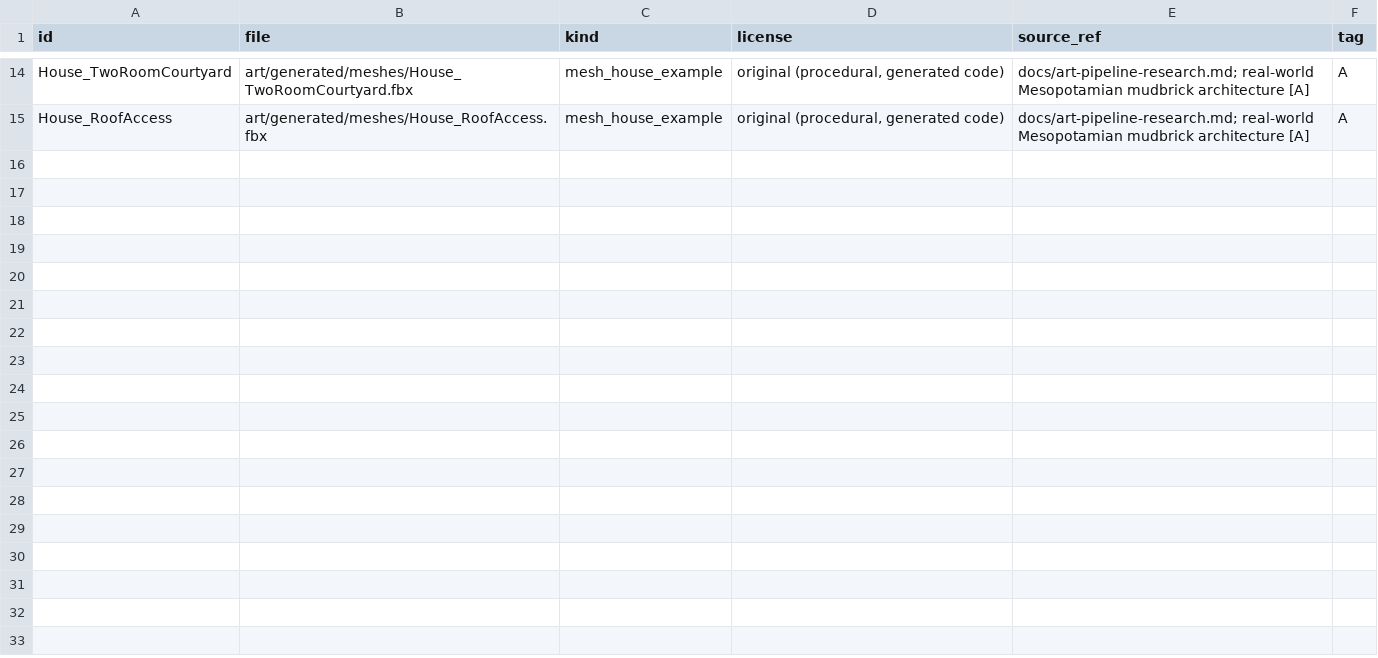
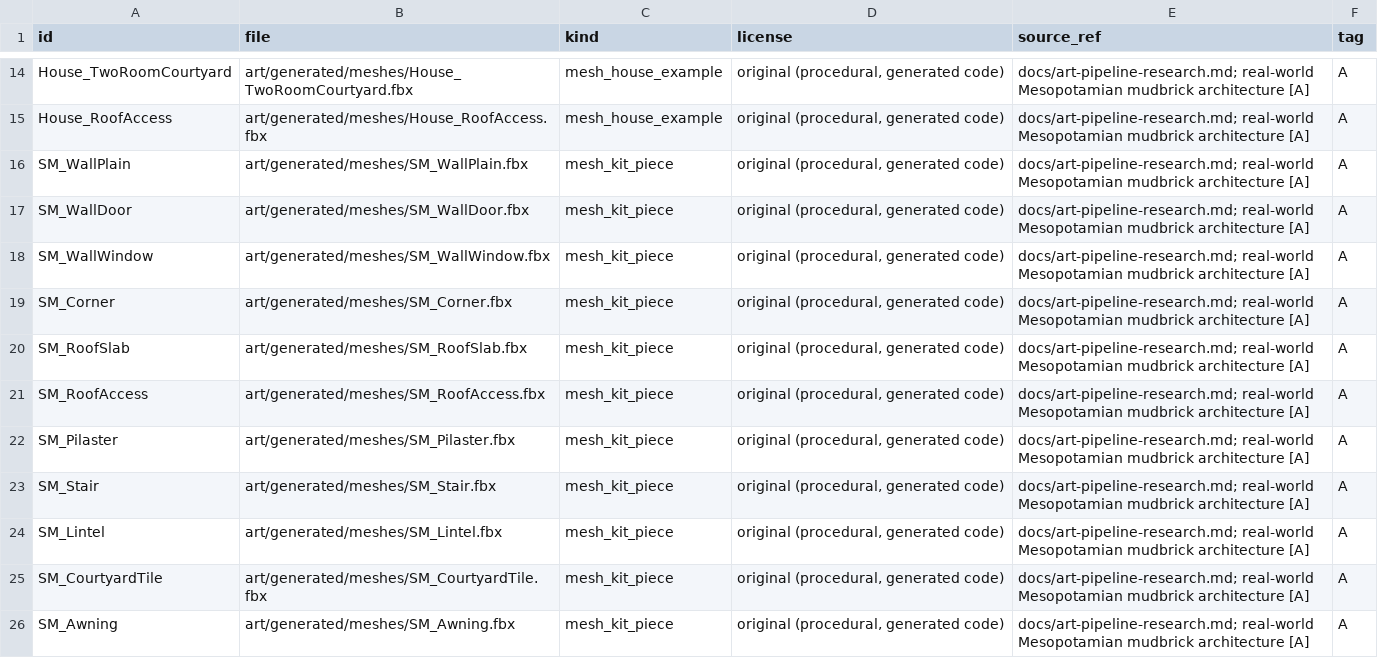
Before and after one commit to CodePhantom-1/schizo-game, a CSV file: art/assets.csv, drawn as a sheet; only a part is shown, gaps mark what is left out; the diff names each change by its address in the sheet, - before the commit and + after, or states it on an @@ line.

```diff
--- a/art/assets.csv
+++ b/art/assets.csv
+row 16: SM_WallPlain | art/generated/meshes/SM_WallPlain.fbx | mesh_kit_piece | original (procedural, generated code) | docs/art-pipeline-research.md; real-world Mesopotamian mudbrick architecture [A] | A
+row 17: SM_WallDoor | art/generated/meshes/SM_WallDoor.fbx | mesh_kit_piece | original (procedural, generated code) | docs/art-pipeline-research.md; real-world Mesopotamian mudbrick architecture [A] | A
+row 18: SM_WallWindow | art/generated/meshes/SM_WallWindow.fbx | mesh_kit_piece | original (procedural, generated code) | docs/art-pipeline-research.md; real-world Mesopotamian mudbrick architecture [A] | A
+row 19: SM_Corner | art/generated/meshes/SM_Corner.fbx | mesh_kit_piece | original (procedural, generated code) | docs/art-pipeline-research.md; real-world Mesopotamian mudbrick architecture [A] | A
+row 20: SM_RoofSlab | art/generated/meshes/SM_RoofSlab.fbx | mesh_kit_piece | original (procedural, generated code) | docs/art-pipeline-research.md; real-world Mesopotamian mudbrick architecture [A] | A
+row 21: SM_RoofAccess | art/generated/meshes/SM_RoofAccess.fbx | mesh_kit_piece | original (procedural, generated code) | docs/art-pipeline-research.md; real-world Mesopotamian mudbrick architecture [A] | A
+row 22: SM_Pilaster | art/generated/meshes/SM_Pilaster.fbx | mesh_kit_piece | original (procedural, generated code) | docs/art-pipeline-research.md; real-world Mesopotamian mudbrick architecture [A] | A
+row 23: SM_Stair | art/generated/meshes/SM_Stair.fbx | mesh_kit_piece | original (procedural, generated code) | docs/art-pipeline-research.md; real-world Mesopotamian mudbrick architecture [A] | A
+row 24: SM_Lintel | art/generated/meshes/SM_Lintel.fbx | mesh_kit_piece | original (procedural, generated code) | docs/art-pipeline-research.md; real-world Mesopotamian mudbrick architecture [A] | A
+row 25: SM_CourtyardTile | art/generated/meshes/SM_CourtyardTile.fbx | mesh_kit_piece | original (procedural, generated code) | docs/art-pipeline-research.md; real-world Mesopotamian mudbrick architecture [A] | A
+row 26: SM_Awning | art/generated/meshes/SM_Awning.fbx | mesh_kit_piece | original (procedural, generated code) | docs/art-pipeline-research.md; real-world Mesopotamian mudbrick architecture [A] | A
```
Also changed, not shown: unreal/Content/Sim/canon/buildings.csv, unreal/Content/Sim/canon/calendar.csv, 23 other files.
